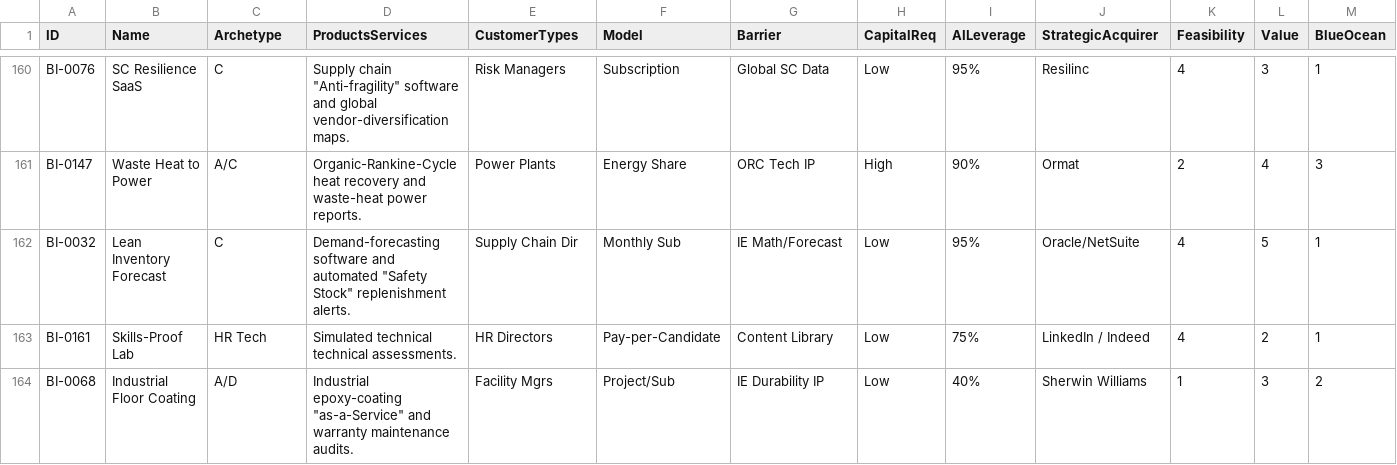
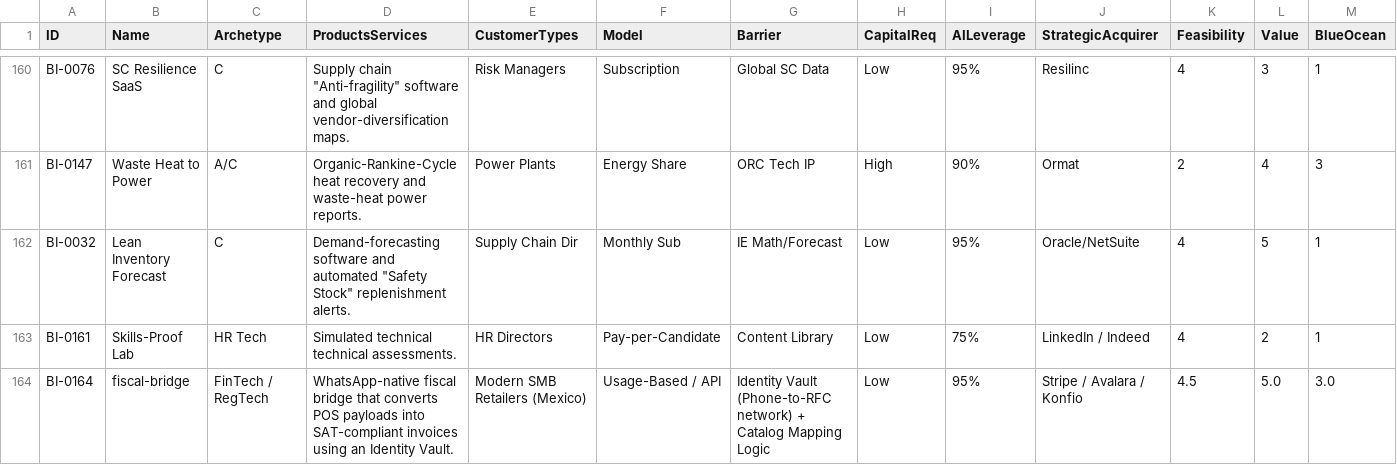
Before and after one commit to richieVil/business-dev, a CSV file: strategic-lab-architect/idea-portfolio.csv, drawn as a sheet; only a part is shown, gaps mark what is left out; removed rows and columns are numbered as before the commit, all else as after; rows hold the shown columns only; the diff names each change by its address in the sheet, - before the commit and + after, or states it on an @@ line.

```diff
--- a/strategic-lab-architect/idea-portfolio.csv
+++ b/strategic-lab-architect/idea-portfolio.csv
-row 164: BI-0068 | Industrial Floor Coating | A/D | Industrial epoxy-coating "as-a-Service" and warranty maintenance audits. | Facility Mgrs | Project/Sub | IE Durability IP | Low | 40% | Sherwin Williams | 1 | 3 | 2
+row 164: BI-0164 | fiscal-bridge | FinTech / RegTech | WhatsApp-native fiscal bridge that converts POS payloads into SAT-compliant invoices using an Identity Vault. | Modern SMB Retailers (Mexico) | Usage-Based / API | Identity Vault (Phone-to-RFC network) + Catalog Mapping Logic | Low | 95% | Stripe / Avalara / Konfio | 4.5 | 5.0 | 3.0
```
Also changed, not shown: 13 other files.
